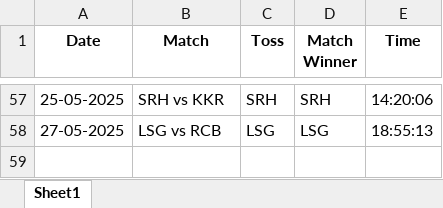
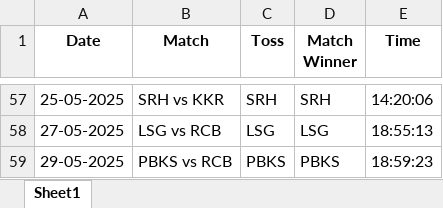
Before and after one commit to krshnavij/IPL_2025, an Excel workbook: predictions_madan.xlsx, sheet Sheet1, drawn as a sheet; only a part is shown, gaps mark what is left out; values as stored, in another font and other column widths than the file's, no borders; the diff names each change by its address in the sheet, - before the commit and + after, or states it on an @@ line.

Commit message:
Update user predictions

```diff
--- a/predictions_madan.xlsx (sheet Sheet1)
+++ b/predictions_madan.xlsx (sheet Sheet1)
+row 59: 29-05-2025 | PBKS vs RCB | PBKS | PBKS | 18:59:23
```
